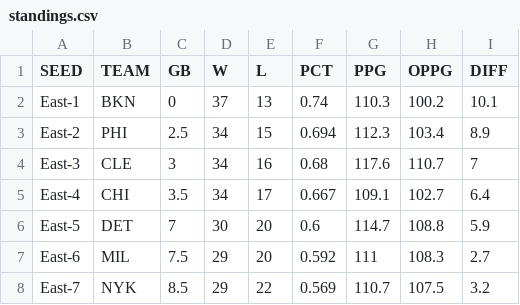
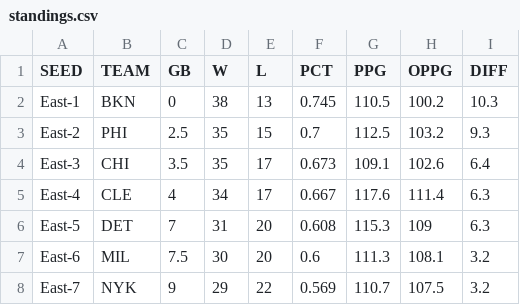
Before and after one commit to bshk93/nothing-but-stats, a CSV file: files/standings.csv, drawn as a sheet; only a part is shown; the diff covers the shown part only.

```diff
--- a/files/standings.csv
+++ b/files/standings.csv
@@ -1,8 +1,8 @@
 SEED,TEAM,GB,W,L,PCT,PPG,OPPG,DIFF
-East-1,BKN,0,37,13,0.74,110.3,100.2,10.1
-East-2,PHI,2.5,34,15,0.694,112.3,103.4,8.9
-East-3,CLE,3,34,16,0.68,117.6,110.7,7
-East-4,CHI,3.5,34,17,0.667,109.1,102.7,6.4
-East-5,DET,7,30,20,0.6,114.7,108.8,5.9
-East-6,MIL,7.5,29,20,0.592,111,108.3,2.7
-East-7,NYK,8.5,29,22,0.569,110.7,107.5,3.2
+East-1,BKN,0,38,13,0.745,110.5,100.2,10.3
+East-2,PHI,2.5,35,15,0.7,112.5,103.2,9.3
+East-3,CHI,3.5,35,17,0.673,109.1,102.6,6.4
+East-4,CLE,4,34,17,0.667,117.6,111.4,6.3
+East-5,DET,7,31,20,0.608,115.3,109,6.3
+East-6,MIL,7.5,30,20,0.6,111.3,108.1,3.2
+East-7,NYK,9,29,22,0.569,110.7,107.5,3.2
```
Also changed, not shown: 125 edited cells elsewhere in this file, app/data/nbyen.csv, 8 other files.
